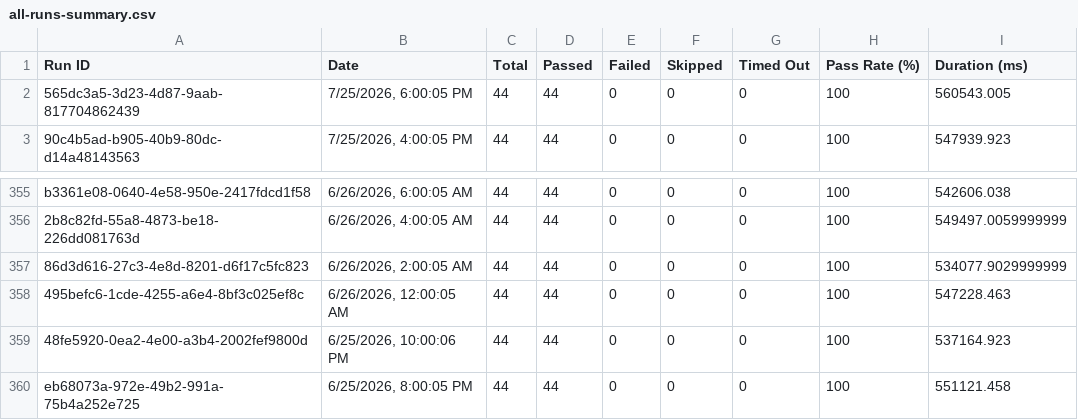
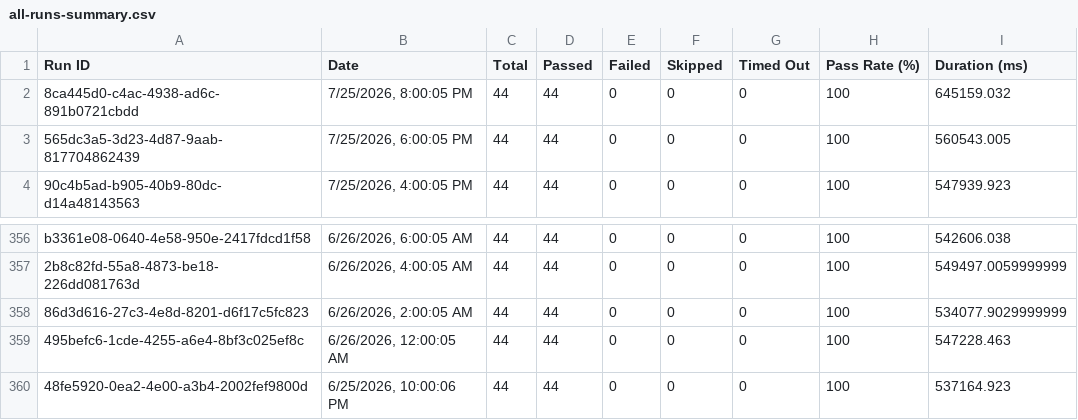
Before and after one commit to Shunyalabsai/console-automation, a CSV file: docs/exports/all-runs-summary.csv, drawn as a sheet; only a part is shown, gaps mark what is left out; removed rows and columns are numbered as before the commit, all else as after; the diff names each change by its address in the sheet, - before the commit and + after, or states it on an @@ line.

```diff
--- a/docs/exports/all-runs-summary.csv
+++ b/docs/exports/all-runs-summary.csv
+row 2: 8ca445d0-c4ac-4938-ad6c-891b0721cbdd | 7/25/2026, 8:00:05 PM | 44 | 44 | 0 | 0 | 0 | 100 | 645159.032
-row 360: eb68073a-972e-49b2-991a-75b4a252e725 | 6/25/2026, 8:00:05 PM | 44 | 44 | 0 | 0 | 0 | 100 | 551121.458
```
Also changed, not shown: docs/exports/current-run.csv, 2 other files.
